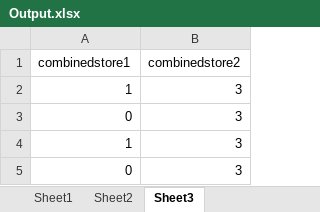
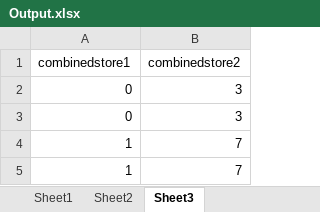
Before and after one commit to tpan2/midterm-project, an Excel workbook: face-directory/Output.xlsx, sheet Sheet3, drawn as a sheet; values as stored, in another font and other column widths than the file's, no borders; removed rows and columns are numbered as before the commit, all else as after; the diff names each change by its address in the sheet, - before the commit and + after, or states it on an @@ line.

```diff
--- a/face-directory/Output.xlsx (sheet Sheet3)
+++ b/face-directory/Output.xlsx (sheet Sheet3)
-row 2: 1 | 3
-row 4: 1 | 3
+row 4: 1 | 7
+row 5: 1 | 7
```
Also changed, not shown: sheet Sheet1, sheet Sheet2, 3 other files.
